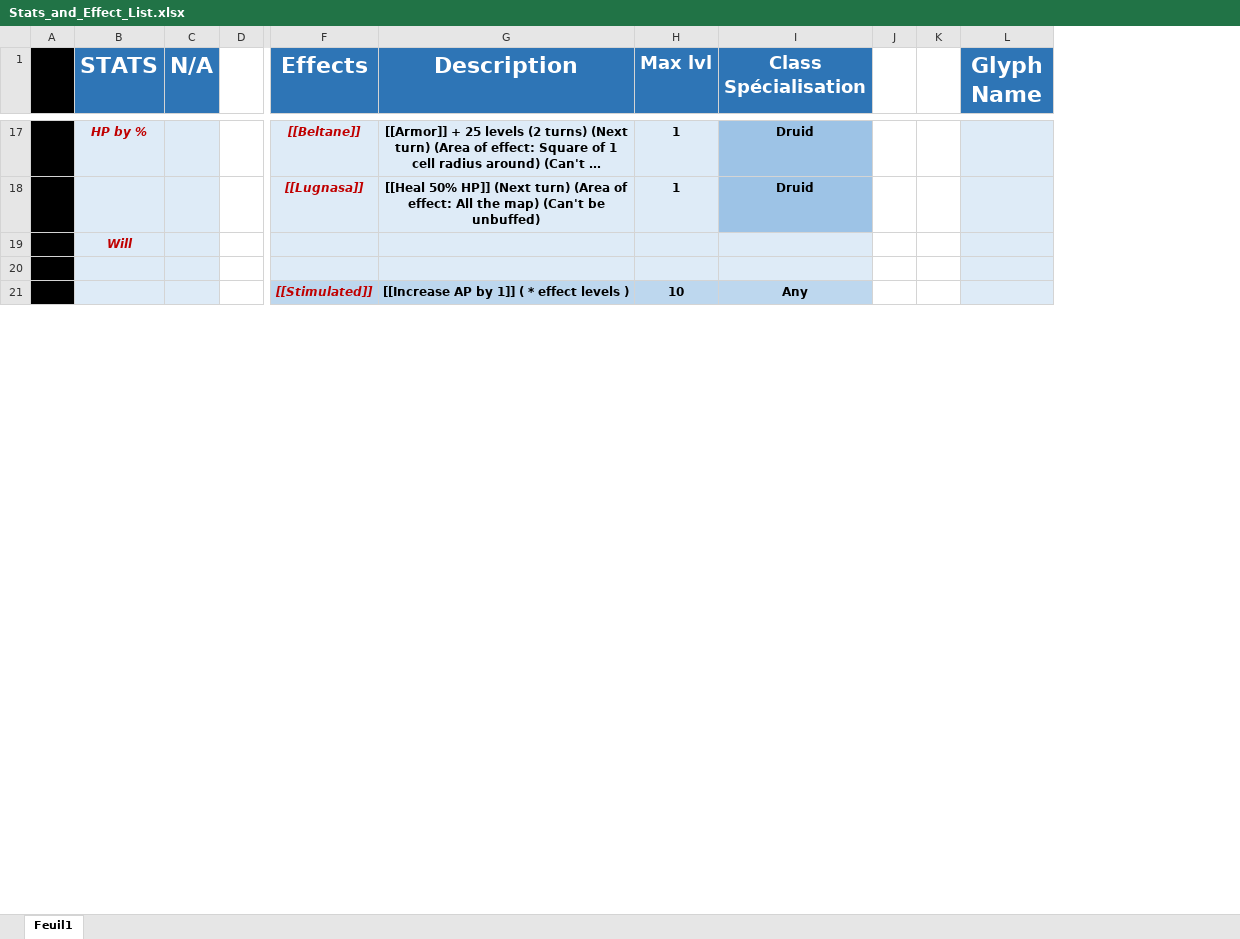
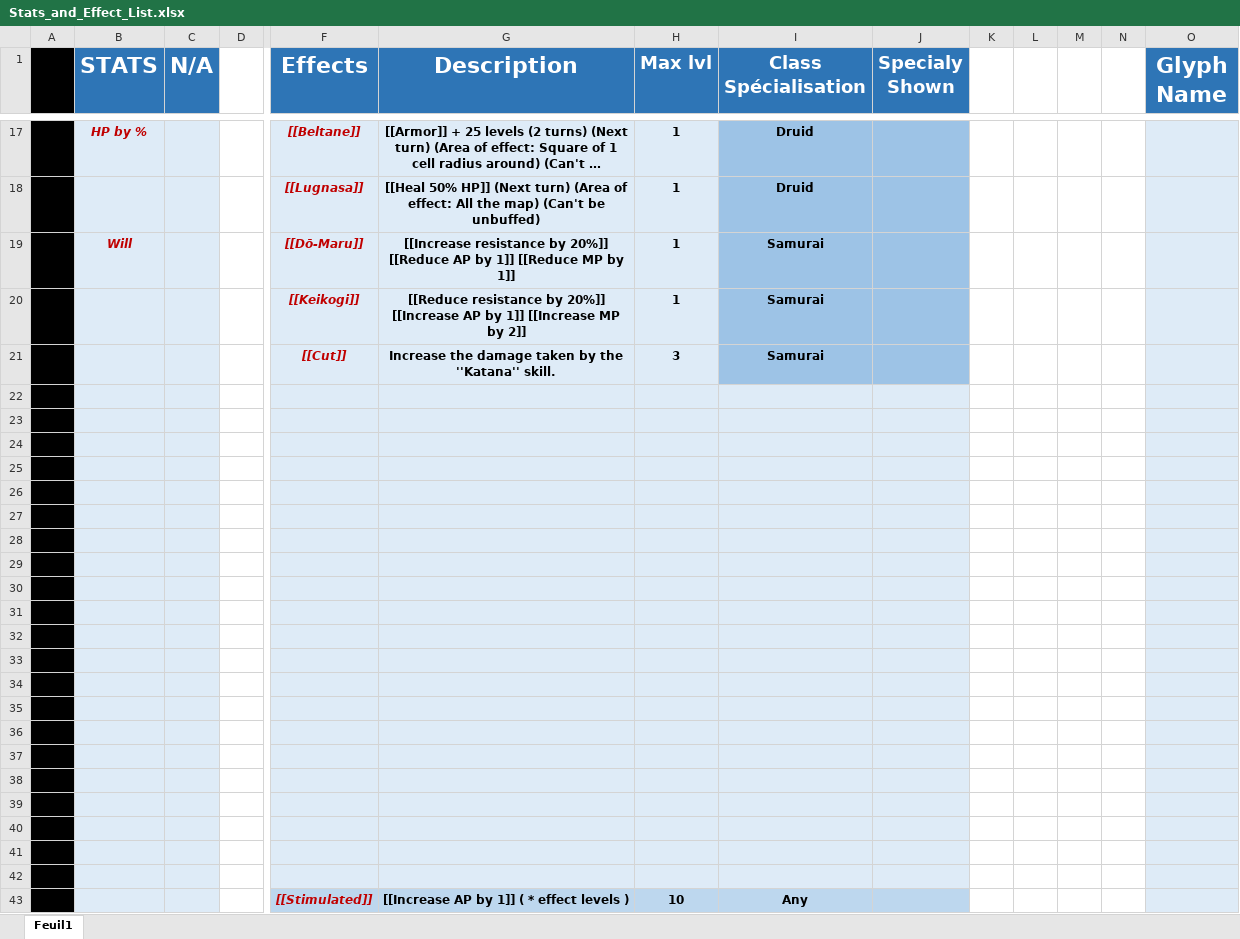
Before and after one commit to opachot/BattleForVoxturia, an Excel workbook: GameDesign/Stats_and_Effect_List.xlsx, sheet Feuil1, drawn as a sheet; only a part is shown, gaps mark what is left out; long unchanged cells end in …; values as stored, in another font and other column widths than the file's, no borders; addresses are those after the commit; rows hold the shown columns only; the diff covers the shown part only; the diff names each change by its address in the sheet, - before the commit and + after, or states it on an @@ line.

Commit message:
Worked on the effects doc. + Cleaned half of the Samurai skills doc.

```diff
--- a/GameDesign/Stats_and_Effect_List.xlsx (sheet Feuil1)
+++ b/GameDesign/Stats_and_Effect_List.xlsx (sheet Feuil1)
+column J (Specialy Shown), empty
+column M, empty
+column N, empty
+row 19:  | Will |  |  | [[Dō-Maru]] | [[Increase resistance by 20%]] [[Reduce AP by 1]] [[Reduce MP by 1]] | 1 | Samurai
+row 20:  |  |  |  | [[Keikogi]] | [[Reduce resistance by 20%]] [[Increase AP by 1]] [[Increase MP by 2]] | 1 | Samurai
+row 21:  |  |  |  | [[Cut]] | Increase the damage taken by the ''Katana'' skill. | 3 | Samurai
-B22 (STATS): Will
+B22 (STATS): (empty)
+row 23: (empty)
+row 24: (empty)
+row 25: (empty)
+row 26: (empty)
+row 27: (empty)
+row 28: (empty)
+row 29: (empty)
+row 30: (empty)
+row 31: (empty)
+row 32: (empty)
+row 33: (empty)
+row 34: (empty)
+row 35: (empty)
+row 36: (empty)
+row 37: (empty)
+row 38: (empty)
+row 39: (empty)
+row 40: (empty)
+row 41: (empty)
```
Also changed, not shown: 3 edited cells and cell formats elsewhere in this sheet, GameDesign/Class/_Done/3_Ninja/Documentation/NinjaSkills.xlsx, GameDesign/Class/_Done/8-Samurai/Documentation/SamuraiSkills.xlsx, 1 other file.
